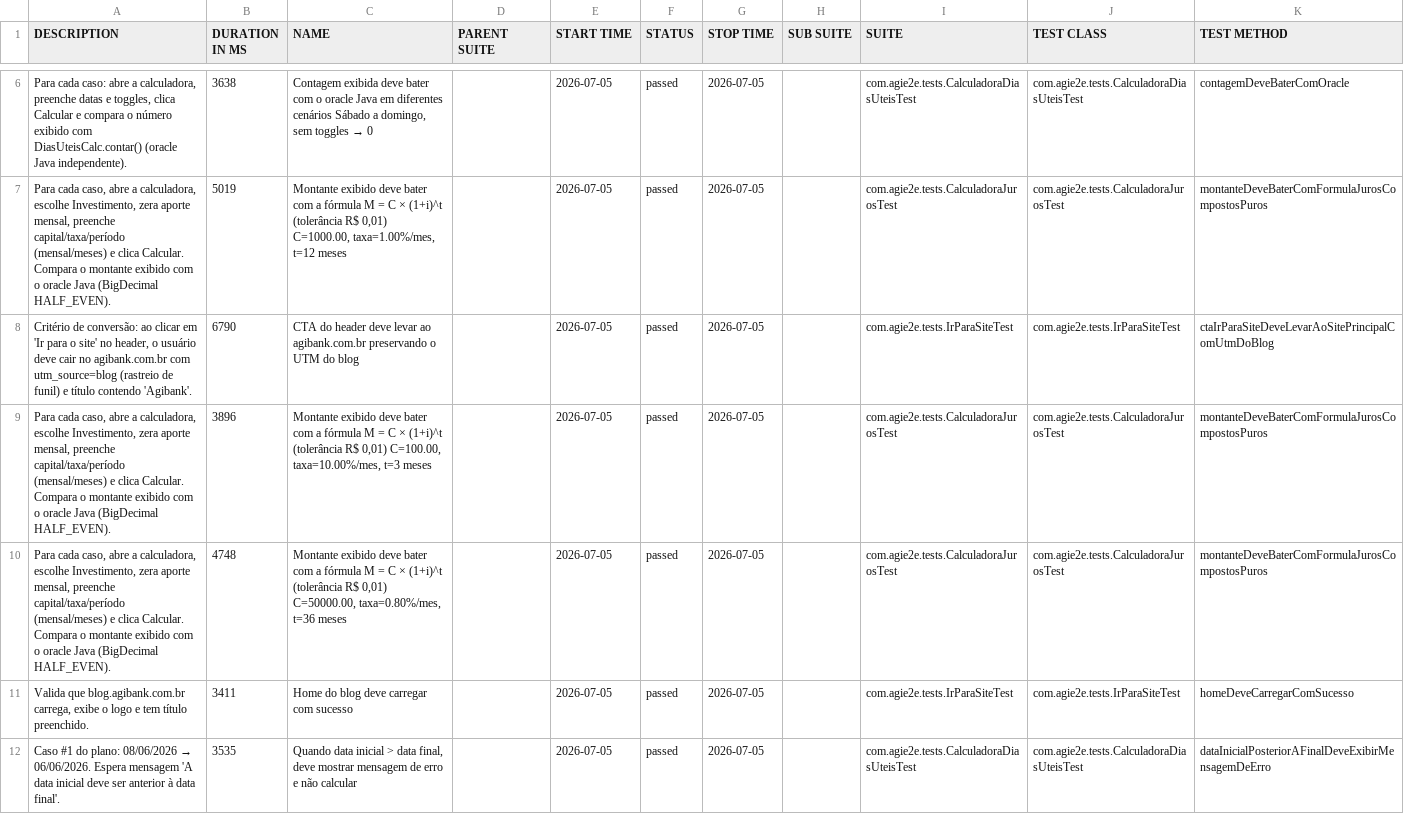
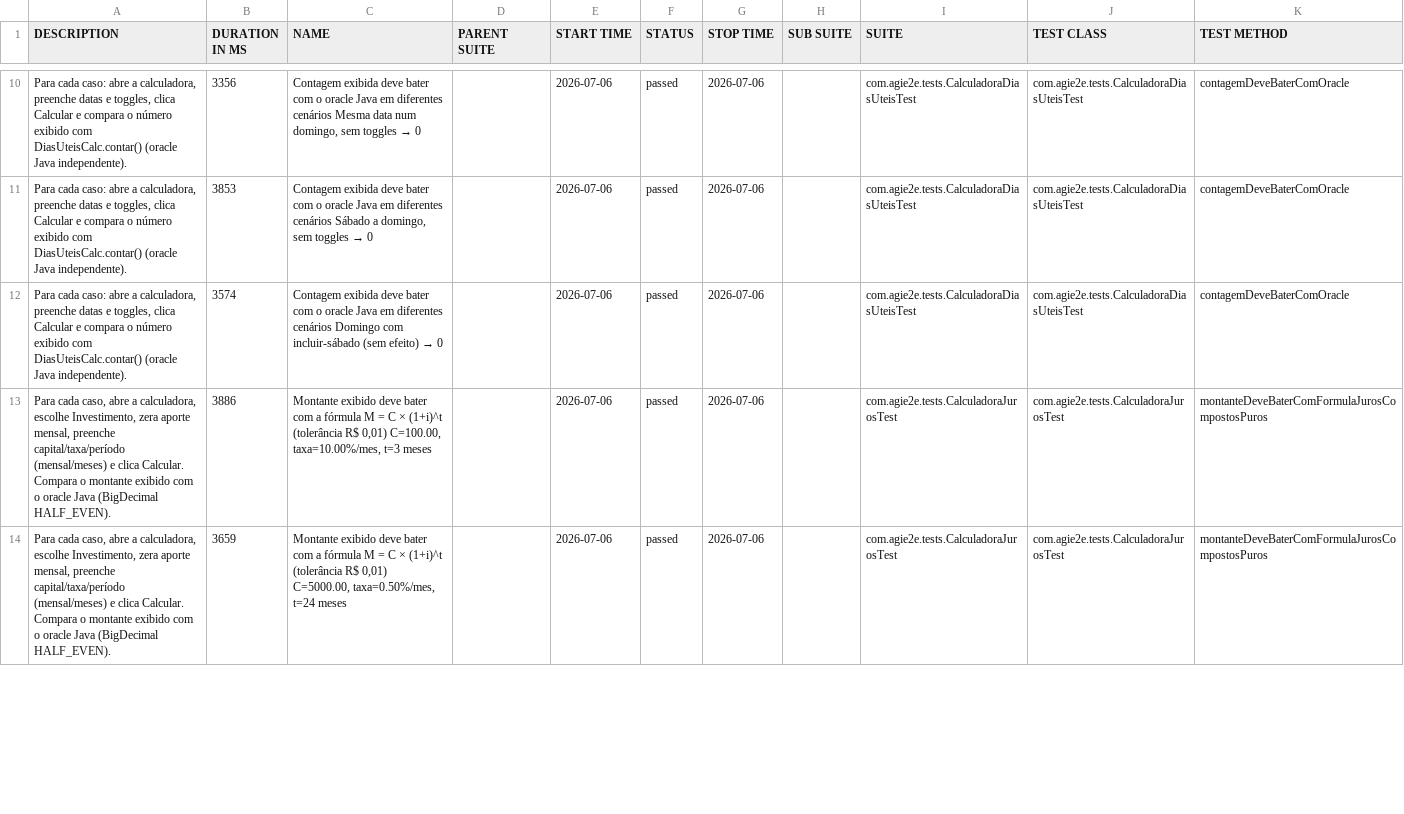
Before and after one commit to silasmarques/agi-e2e, a CSV file: data/suites.csv, drawn as a sheet; only a part is shown, gaps mark what is left out; the diff covers the shown part only.

```diff
--- a/data/suites.csv
+++ b/data/suites.csv
@@ -6,7 +10,5 @@
-"Para cada caso: abre a calculadora, preenche datas e toggles, clica Calcular e compara o número exibido com DiasUteisCalc.contar() (oracle Java independente).","3638","Contagem exibida deve bater com o oracle Java em diferentes cenários Sábado a domingo, sem toggles → 0","","2026-07-05","passed","2026-07-05","","com.agie2e.tests.CalculadoraDiasUteisTest","com.agie2e.tests.CalculadoraDiasUteisTest","contagemDeveBaterComOracle"
-"Para cada caso, abre a calculadora, escolhe Investimento, zera aporte mensal, preenche capital/taxa/período (mensal/meses) e clica Calcular. Compara o montante exibido com o oracle Java (BigDecimal HALF_EVEN).","5019","Montante exibido deve bater com a fórmula M = C × (1+i)^t (tolerância R$ 0,01) C=1000.00, taxa=1.00%/mes, t=12 meses","","2026-07-05","passed","2026-07-05","","com.agie2e.tests.CalculadoraJurosTest","com.agie2e.tests.CalculadoraJurosTest","montanteDeveBaterComFormulaJurosCompostosPuros"
-"Critério de conversão: ao clicar em 'Ir para o site' no header, o usuário deve cair no agibank.com.br com utm_source=blog (rastreio de funil) e título contendo 'Agibank'.","6790","CTA do header deve levar ao agibank.com.br preservando o UTM do blog","","2026-07-05","passed","2026-07-05","","com.agie2e.tests.IrParaSiteTest","com.agie2e.tests.IrParaSiteTest","ctaIrParaSiteDeveLevarAoSitePrincipalComUtmDoBlog"
-"Para cada caso, abre a calculadora, escolhe Investimento, zera aporte mensal, preenche capital/taxa/período (mensal/meses) e clica Calcular. Compara o montante exibido com o oracle Java (BigDecimal HALF_EVEN).","3896","Montante exibido deve bater com a fórmula M = C × (1+i)^t (tolerância R$ 0,01) C=100.00, taxa=10.00%/mes, t=3 meses","","2026-07-05","passed","2026-07-05","","com.agie2e.tests.CalculadoraJurosTest","com.agie2e.tests.CalculadoraJurosTest","montanteDeveBaterComFormulaJurosCompostosPuros"
-"Para cada caso, abre a calculadora, escolhe Investimento, zera aporte mensal, preenche capital/taxa/período (mensal/meses) e clica Calcular. Compara o montante exibido com o oracle Java (BigDecimal HALF_EVEN).","4748","Montante exibido deve bater com a fórmula M = C × (1+i)^t (tolerância R$ 0,01) C=50000.00, taxa=0.80%/mes, t=36 meses","","2026-07-05","passed","2026-07-05","","com.agie2e.tests.CalculadoraJurosTest","com.agie2e.tests.CalculadoraJurosTest","montanteDeveBaterComFormulaJurosCompostosPuros"
-"Valida que blog.agibank.com.br carrega, exibe o logo e tem título preenchido.","3411","Home do blog deve carregar com sucesso","","2026-07-05","passed","2026-07-05","","com.agie2e.tests.IrParaSiteTest","com.agie2e.tests.IrParaSiteTest","homeDeveCarregarComSucesso"
-"Caso #1 do plano: 08/06/2026 → 06/06/2026. Espera mensagem 'A data inicial deve ser anterior à data final'.","3535","Quando data inicial > data final, deve mostrar mensagem de erro e não calcular","","2026-07-05","passed","2026-07-05","","com.agie2e.tests.CalculadoraDiasUteisTest","com.agie2e.tests.CalculadoraDiasUteisTest","dataInicialPosteriorAFinalDeveExibirMensagemDeErro"
+"Para cada caso: abre a calculadora, preenche datas e toggles, clica Calcular e compara o número exibido com DiasUteisCalc.contar() (oracle Java independente).","3356","Contagem exibida deve bater com o oracle Java em diferentes cenários Mesma data num domingo, sem toggles → 0","","2026-07-06","passed","2026-07-06","","com.agie2e.tests.CalculadoraDiasUteisTest","com.agie2e.tests.CalculadoraDiasUteisTest","contagemDeveBaterComOracle"
+"Para cada caso: abre a calculadora, preenche datas e toggles, clica Calcular e compara o número exibido com DiasUteisCalc.contar() (oracle Java independente).","3853","Contagem exibida deve bater com o oracle Java em diferentes cenários Sábado a domingo, sem toggles → 0","","2026-07-06","passed","2026-07-06","","com.agie2e.tests.CalculadoraDiasUteisTest","com.agie2e.tests.CalculadoraDiasUteisTest","contagemDeveBaterComOracle"
+"Para cada caso: abre a calculadora, preenche datas e toggles, clica Calcular e compara o número exibido com DiasUteisCalc.contar() (oracle Java independente).","3574","Contagem exibida deve bater com o oracle Java em diferentes cenários Domingo com incluir-sábado (sem efeito) → 0","","2026-07-06","passed","2026-07-06","","com.agie2e.tests.CalculadoraDiasUteisTest","com.agie2e.tests.CalculadoraDiasUteisTest","contagemDeveBaterComOracle"
+"Para cada caso, abre a calculadora, escolhe Investimento, zera aporte mensal, preenche capital/taxa/período (mensal/meses) e clica Calcular. Compara o montante exibido com o oracle Java (BigDecimal HALF_EVEN).","3886","Montante exibido deve bater com a fórmula M = C × (1+i)^t (tolerância R$ 0,01) C=100.00, taxa=10.00%/mes, t=3 meses","","2026-07-06","passed","2026-07-06","","com.agie2e.tests.CalculadoraJurosTest","com.agie2e.tests.CalculadoraJurosTest","montanteDeveBaterComFormulaJurosCompostosPuros"
+"Para cada caso, abre a calculadora, escolhe Investimento, zera aporte mensal, preenche capital/taxa/período (mensal/meses) e clica Calcular. Compara o montante exibido com o oracle Java (BigDecimal HALF_EVEN).","3659","Montante exibido deve bater com a fórmula M = C × (1+i)^t (tolerância R$ 0,01) C=5000.00, taxa=0.50%/mes, t=24 meses","","2026-07-06","passed","2026-07-06","","com.agie2e.tests.CalculadoraJurosTest","com.agie2e.tests.CalculadoraJurosTest","montanteDeveBaterComFormulaJurosCompostosPuros"
```
Also changed, not shown: 6 added rows, 4 removed rows and 26 edited cells elsewhere in this file, data/behaviors.csv, 48 other files.
